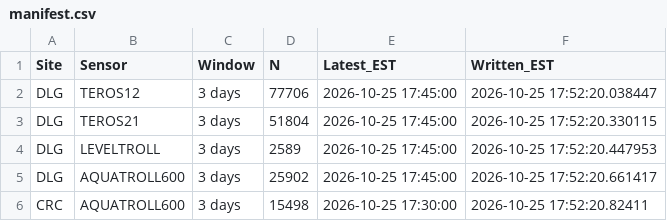
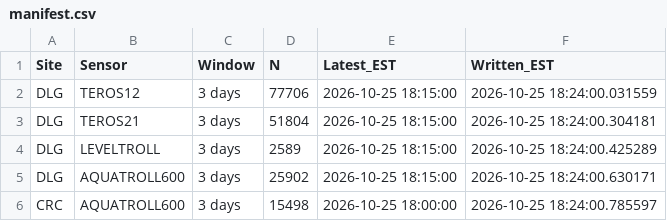
Before and after one commit to COMPASS-DOE/sensor-data-preprocessor, a CSV file: processed_data/manifest.csv, drawn as a sheet.

```diff
--- a/processed_data/manifest.csv
+++ b/processed_data/manifest.csv
@@ -1,6 +1,6 @@
 Site,Sensor,Window,N,Latest_EST,Written_EST
-DLG,TEROS12,3 days,77706,2026-10-25 17:45:00,2026-10-25 17:52:20.038447
-DLG,TEROS21,3 days,51804,2026-10-25 17:45:00,2026-10-25 17:52:20.330115
-DLG,LEVELTROLL,3 days,2589,2026-10-25 17:45:00,2026-10-25 17:52:20.447953
-DLG,AQUATROLL600,3 days,25902,2026-10-25 17:45:00,2026-10-25 17:52:20.661417
-CRC,AQUATROLL600,3 days,15498,2026-10-25 17:30:00,2026-10-25 17:52:20.82411
+DLG,TEROS12,3 days,77706,2026-10-25 18:15:00,2026-10-25 18:24:00.031559
+DLG,TEROS21,3 days,51804,2026-10-25 18:15:00,2026-10-25 18:24:00.304181
+DLG,LEVELTROLL,3 days,2589,2026-10-25 18:15:00,2026-10-25 18:24:00.425289
+DLG,AQUATROLL600,3 days,25902,2026-10-25 18:15:00,2026-10-25 18:24:00.630171
+CRC,AQUATROLL600,3 days,15498,2026-10-25 18:00:00,2026-10-25 18:24:00.785597
```
Also changed, not shown: 5 other files.
